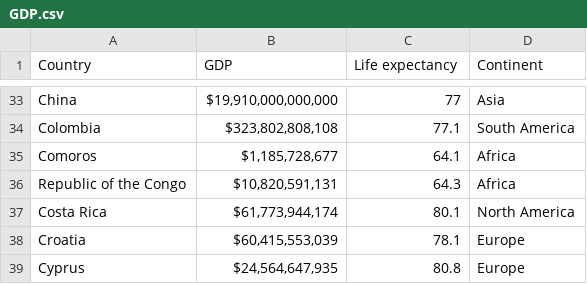
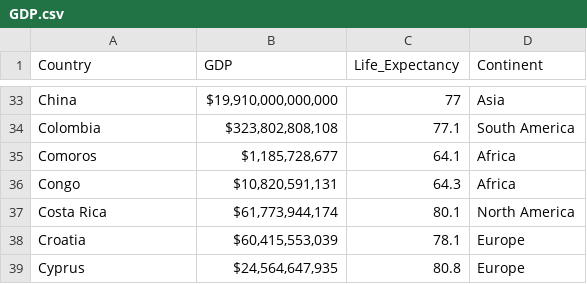
Before and after one commit to syeow1203/A2, a CSV file: bubble_chart/data/GDP.csv, drawn as a sheet; only a part is shown, gaps mark what is left out; the diff names each change by its address in the sheet, - before the commit and + after, or states it on an @@ line.

Commit message:
initial bubble

```diff
--- a/bubble_chart/data/GDP.csv
+++ b/bubble_chart/data/GDP.csv
-C1: Life expectancy
+C1: Life_Expectancy
-A36 (Country): Republic of the Congo
+A36 (Country): Congo
```
Also changed, not shown: choropleth_map/data/Birth Rate.csv, 2 other files.
